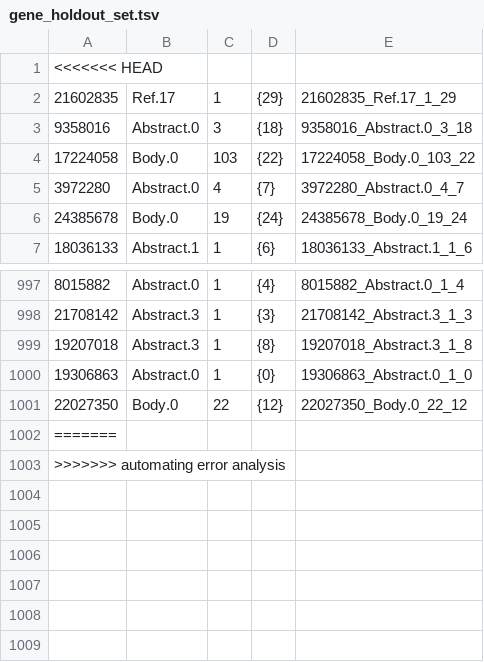
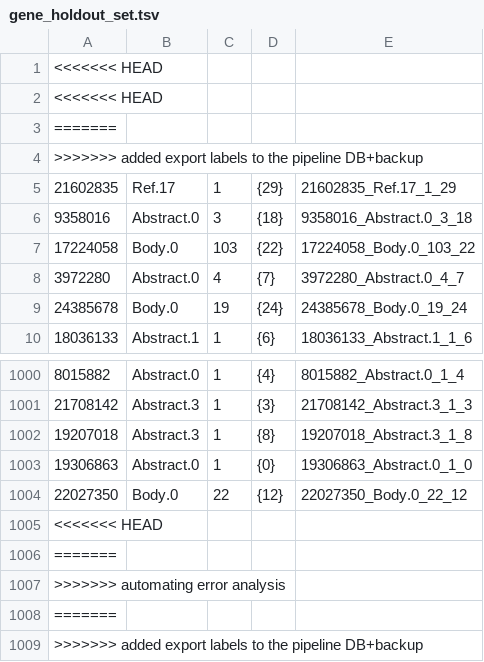
Before and after one commit to HazyResearch/dd-genomics, a TSV file: onto/manual/gene_holdout_set.tsv, drawn as a sheet; only a part is shown, gaps mark what is left out.

Commit message:
added export labels to the pipeline DB+backup
Update README.md

Update README.md

Update README.md

Update README.md

Update README.md

Update README.md

Update README.md

modified last extractor for new key

```diff
--- a/onto/manual/gene_holdout_set.tsv
+++ b/onto/manual/gene_holdout_set.tsv
@@ -1,2 +1,5 @@
 <<<<<<< HEAD
+<<<<<<< HEAD
+=======
+>>>>>>> added export labels to the pipeline DB+backup
 21602835	Ref.17	1	{29}	21602835_Ref.17_1_29
@@ -1001,3 +1004,6 @@
 22027350	Body.0	22	{12}	22027350_Body.0_22_12
+<<<<<<< HEAD
 =======
 >>>>>>> automating error analysis
+=======
+>>>>>>> added export labels to the pipeline DB+backup
```
